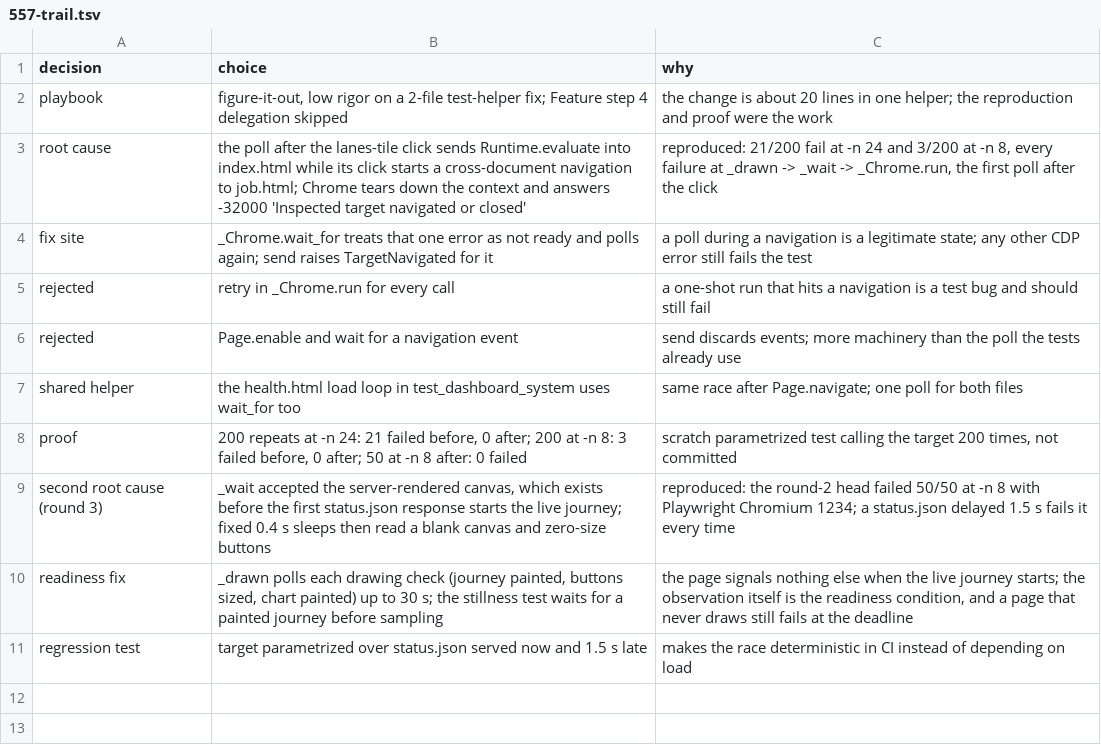
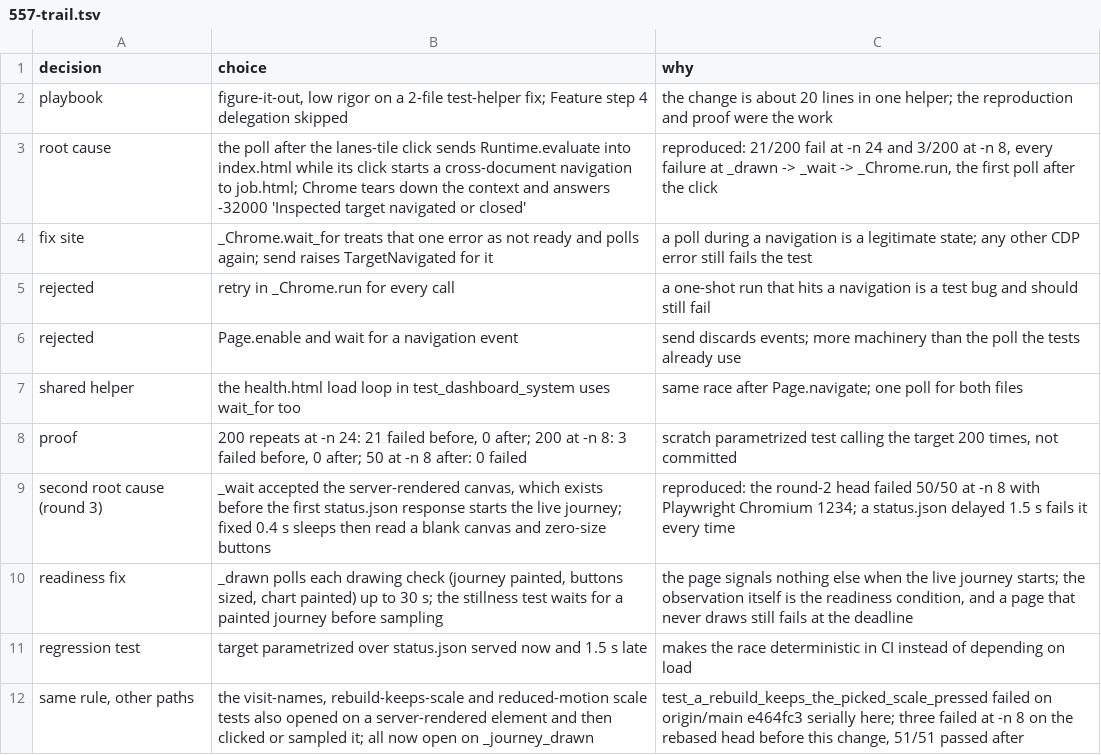
Before and after one commit to maxharris1/factory, a TSV file: docs/decisions/557-trail.tsv, drawn as a sheet.

```diff
--- a/docs/decisions/557-trail.tsv
+++ b/docs/decisions/557-trail.tsv
@@ -11 +11,2 @@ readiness fix	_drawn polls each drawing check (journey painted, buttons sized, c
 regression test	target parametrized over status.json served now and 1.5 s late	makes the race deterministic in CI instead of depending on load
+same rule, other paths	the visit-names, rebuild-keeps-scale and reduced-motion scale tests also opened on a server-rendered element and then clicked or sampled it; all now open on _journey_drawn	test_a_rebuild_keeps_the_picked_scale_pressed failed on origin/main e464fc3 serially here; three failed at -n 8 on the rebased head before this change, 51/51 passed after
```
Also changed, not shown: 1 other file.
